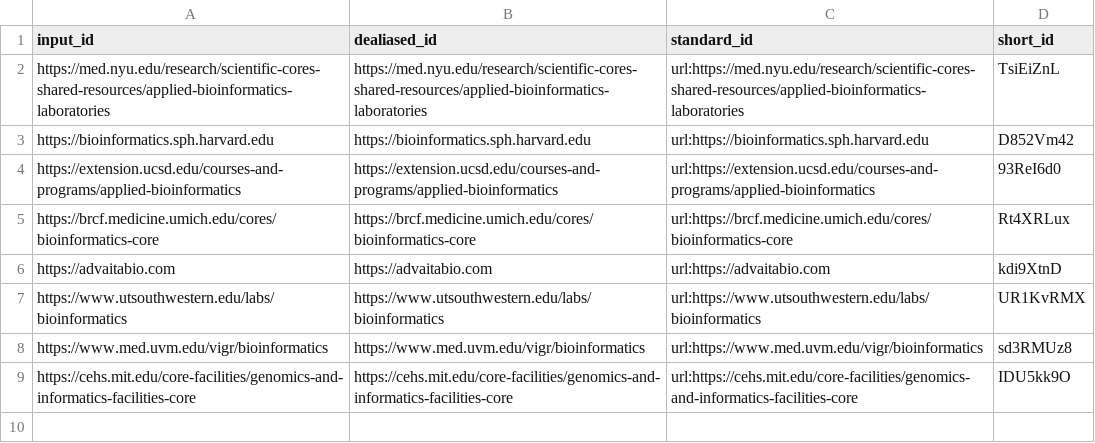
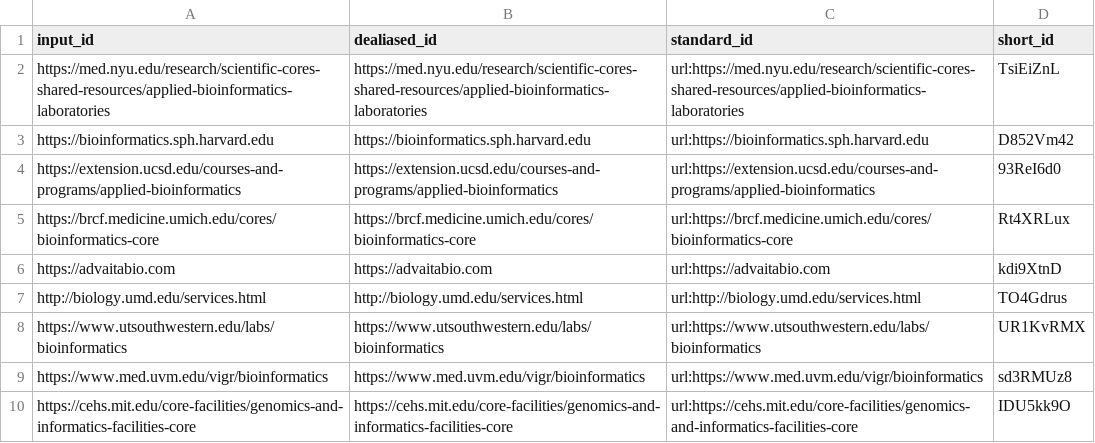
Before and after one commit to alemenze/Core_Proposal, a TSV file: citations.tsv, drawn as a sheet; the diff names each change by its address in the sheet, - before the commit and + after, or states it on an @@ line.

Commit message:
Update metadata.yaml [ci skip]
This build is based on
https://github.com/alemenze/Core_Proposal/commit/120e99971f0fce0a50c1206b2fd464673d557d26.

This commit was created by the following CI build and job:
https://github.com/alemenze/Core_Proposal/commit/120e99971f0fce0a50c1206b2fd464673d557d26/checks
https://github.com/alemenze/Core_Proposal/runs/510051205

```diff
--- a/citations.tsv
+++ b/citations.tsv
+row 7: http://biology.umd.edu/services.html | http://biology.umd.edu/services.html | url:http://biology.umd.edu/services.html | TO4Gdrus
```
Also changed, not shown: 7 other files.
